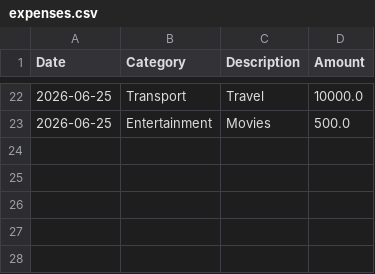
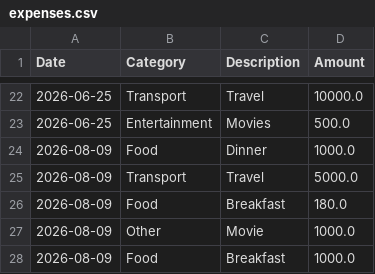
Before and after one commit to CoderAalok/Code_In_Python, a CSV file: Projects/expenses.csv, drawn as a sheet; only a part is shown, gaps mark what is left out; the diff names each change by its address in the sheet, - before the commit and + after, or states it on an @@ line.

Commit message:
Add new expense entries for August 2026

```diff
--- a/Projects/expenses.csv
+++ b/Projects/expenses.csv
+row 24: 2026-08-09 | Food | Dinner | 1000.0
+row 25: 2026-08-09 | Transport | Travel | 5000.0
+row 26: 2026-08-09 | Food | Breakfast | 180.0
+row 27: 2026-08-09 | Other | Movie | 1000.0
+row 28: 2026-08-09 | Food | Breakfast | 1000.0
```
